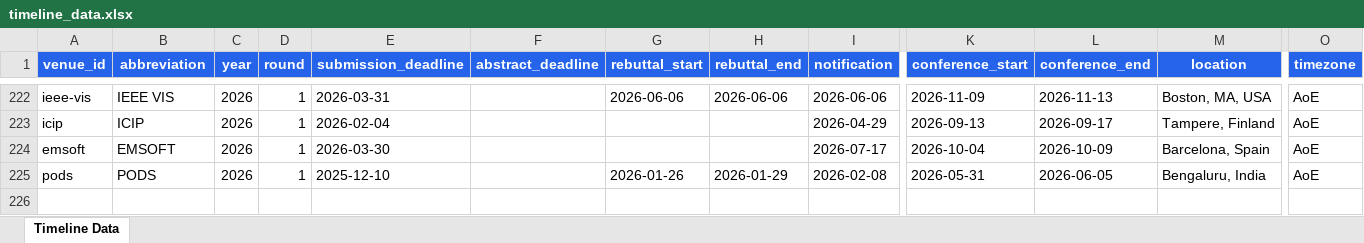
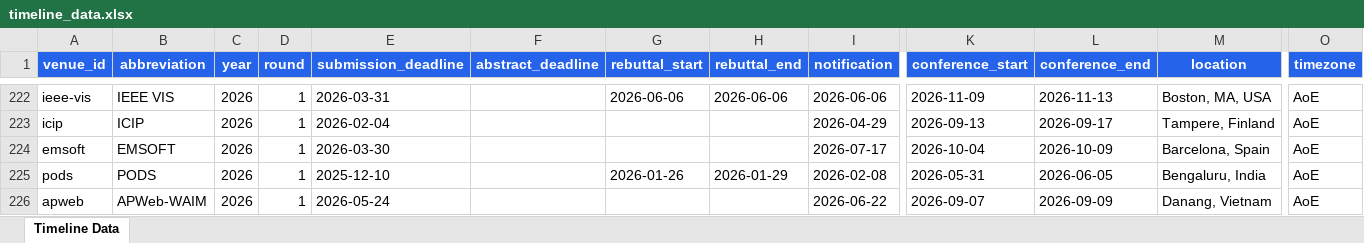
Before and after one commit to wang2000star/ccfddl, an Excel workbook: timeline_data.xlsx, sheet Timeline Data, drawn as a sheet; only a part is shown, gaps mark what is left out; values as stored, in another font and other column widths than the file's, no borders; rows hold the shown columns only; the diff names each change by its address in the sheet, - before the commit and + after, or states it on an @@ line.

Commit message:
Add APWeb-WAIM 2026

```diff
--- a/timeline_data.xlsx (sheet Timeline Data)
+++ b/timeline_data.xlsx (sheet Timeline Data)
+row 226: apweb | APWeb-WAIM | 2026 | 1 | 2026-05-24 |  |  |  | 2026-06-22 | 2026-09-07 | 2026-09-09 | Danang, Vietnam | AoE
```
Also changed, not shown: 2 other files.
